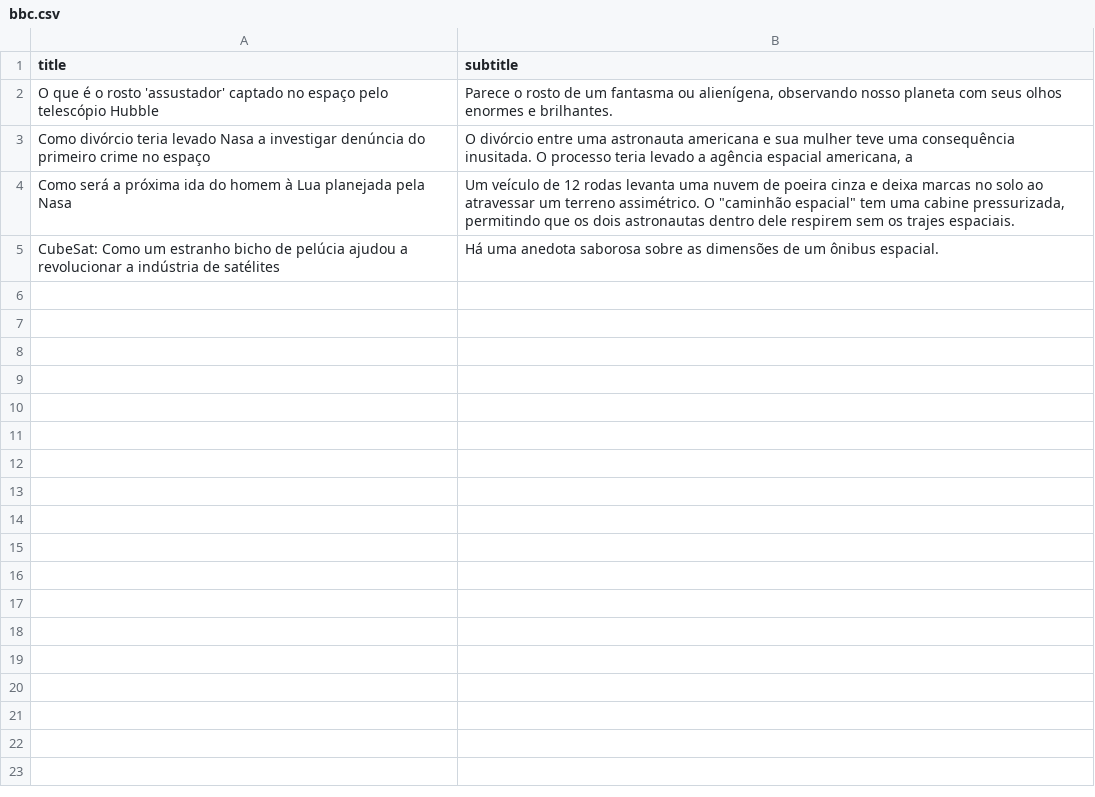
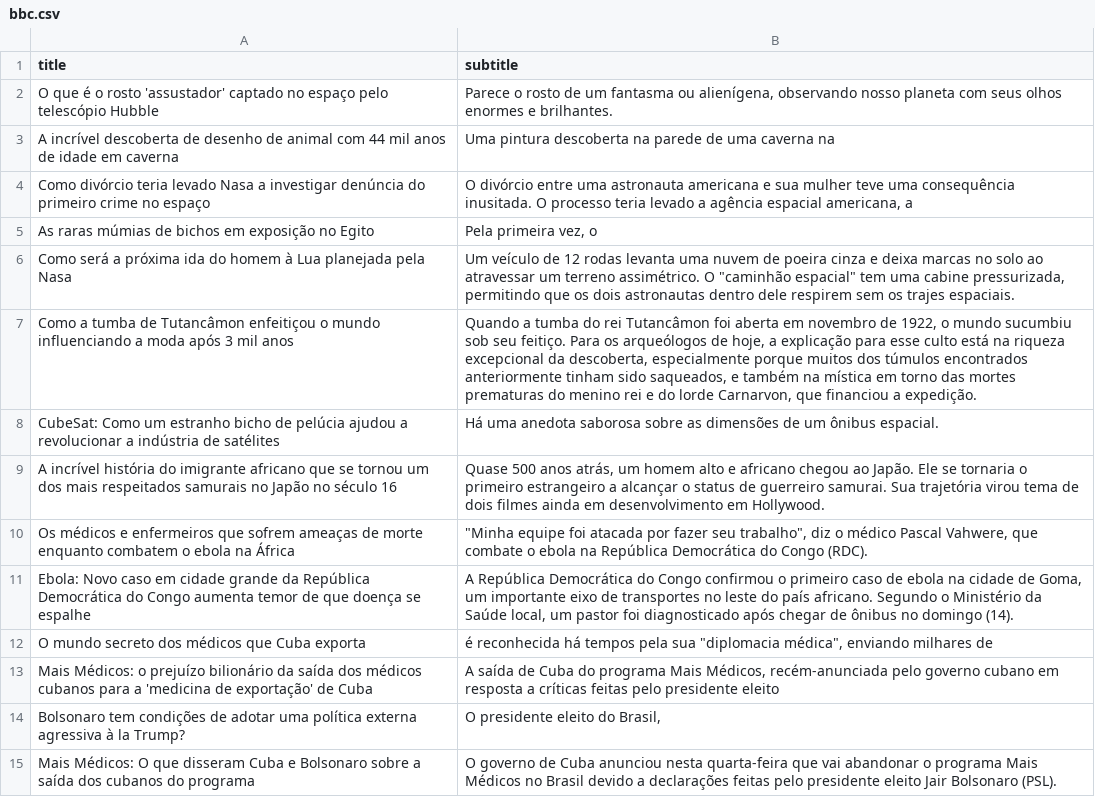
Before and after one commit to rebecamacedo80/crawler-bbc, a CSV file: bbc.csv, drawn as a sheet; the diff names each change by its address in the sheet, - before the commit and + after, or states it on an @@ line.

Commit message:
usando 2 links para capturar textos

```diff
--- a/bbc.csv
+++ b/bbc.csv
+row 3: A incrível descoberta de desenho de animal com 44 mil anos de idade em caverna | Uma pintura descoberta na parede de uma caverna na
+row 5: As raras múmias de bichos em exposição no Egito | Pela primeira vez, o
+row 7: Como a tumba de Tutancâmon enfeitiçou o mundo influenciando a moda após 3 mil anos | Quando a tumba do rei Tutancâmon foi aberta em novembro de 1922, o mundo sucumbiu sob seu feitiço. Para os arqueólogos de hoje, a explicação para esse culto está na riqueza excepcional da descoberta, especialmente porque muitos dos túmulos encontrados anteriormente tinham sido saqueados, e também na mística em torno das mortes prematuras do menino rei e do lorde Carnarvon, que financiou a expedição.
+row 9: A incrível história do imigrante africano que se tornou um dos mais respeitados samurais no Japão no século 16 | Quase 500 anos atrás, um homem alto e africano chegou ao Japão. Ele se tornaria o primeiro estrangeiro a alcançar o status de guerreiro samurai. Sua trajetória virou tema de dois filmes ainda em desenvolvimento em Hollywood.
+row 10: Os médicos e enfermeiros que sofrem ameaças de morte enquanto combatem o ebola na África | "Minha equipe foi atacada por fazer seu trabalho", diz o médico Pascal Vahwere, que combate o ebola na República Democrática do Congo (RDC).
+row 11: Ebola: Novo caso em cidade grande da República Democrática do Congo aumenta temor de que doença se espalhe | A República Democrática do Congo confirmou o primeiro caso de ebola na cidade de Goma, um importante eixo de transportes no leste do país africano. Segundo o Ministério da Saúde local, um pastor foi diagnosticado após chegar de ônibus no domingo (14).
+row 12: O mundo secreto dos médicos que Cuba exporta | é reconhecida há tempos pela sua "diplomacia médica", enviando milhares de
+row 13: Mais Médicos: o prejuízo bilionário da saída dos médicos cubanos para a 'medicina de exportação' de Cuba | A saída de Cuba do programa Mais Médicos, recém-anunciada pelo governo cubano em resposta a críticas feitas pelo presidente eleito
+row 14: Bolsonaro tem condições de adotar uma política externa agressiva à la Trump? | O presidente eleito do Brasil,
+row 15: Mais Médicos: O que disseram Cuba e Bolsonaro sobre a saída dos cubanos do programa | O governo de Cuba anunciou nesta quarta-feira que vai abandonar o programa Mais Médicos no Brasil devido a declarações feitas pelo presidente eleito Jair Bolsonaro (PSL).
```
Also changed, not shown: 1 other file.
